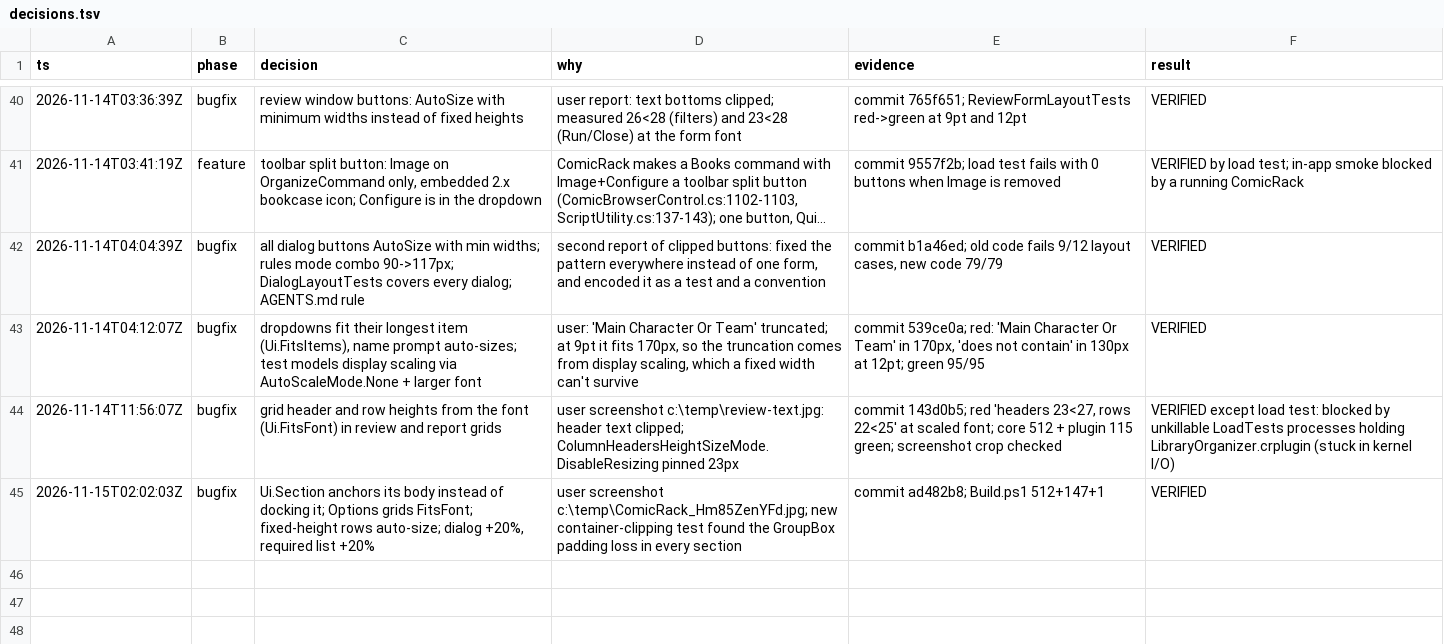
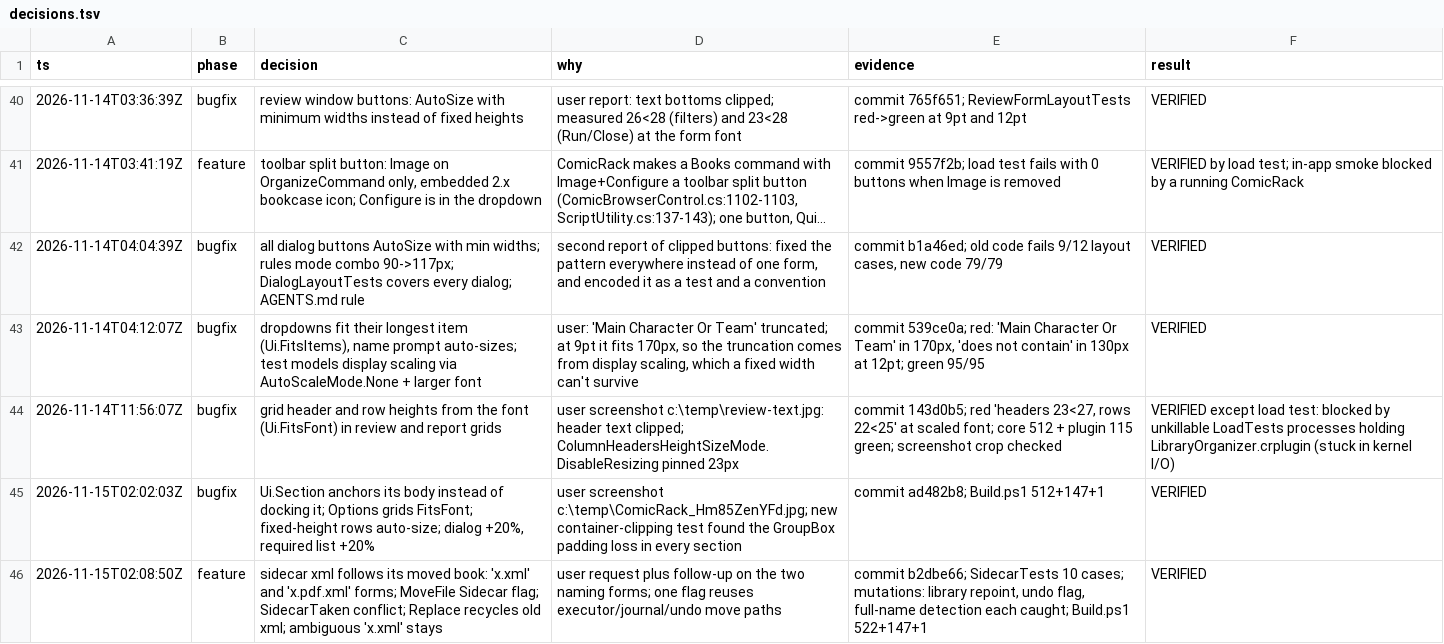
Before and after one commit to WizardsAreNeverLate/LibraryOrganizerForComicRack, a TSV file: .audit/decisions.tsv, drawn as a sheet; only a part is shown, gaps mark what is left out; long unchanged cells end in ….

Commit message:
Log the sidecar feature

```diff
--- a/.audit/decisions.tsv
+++ b/.audit/decisions.tsv
@@ -45 +45,2 @@ ts	phase	decision	why	evidence	result
 2026-11-15T02:02:03Z	bugfix	Ui.Section anchors its body instead of docking it; Options grids FitsFont; fixed-height rows auto-size; dialog +20%, required list +20%	user screenshot c:\temp\ComicRack_Hm85ZenYFd.jpg; new container-clipping test found the GroupBox padding loss in every section	commit ad482b8; Build.ps1 512+147+1	VERIFIED
+2026-11-15T02:08:50Z	feature	sidecar xml follows its moved book: 'x.xml' and 'x.pdf.xml' forms; MoveFile Sidecar flag; SidecarTaken conflict; Replace recycles old xml; ambiguous 'x.xml' stays	user request plus follow-up on the two naming forms; one flag reuses executor/journal/undo move paths	commit b2dbe66; SidecarTests 10 cases; mutations: library repoint, undo flag, full-name detection each caught; Build.ps1 522+147+1	VERIFIED
```
